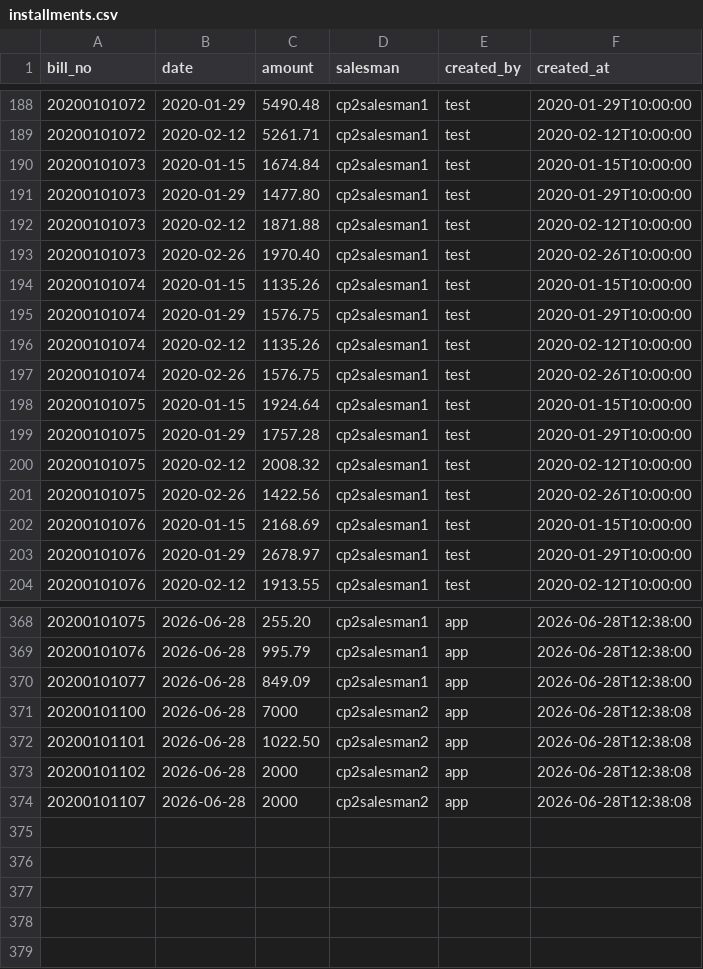
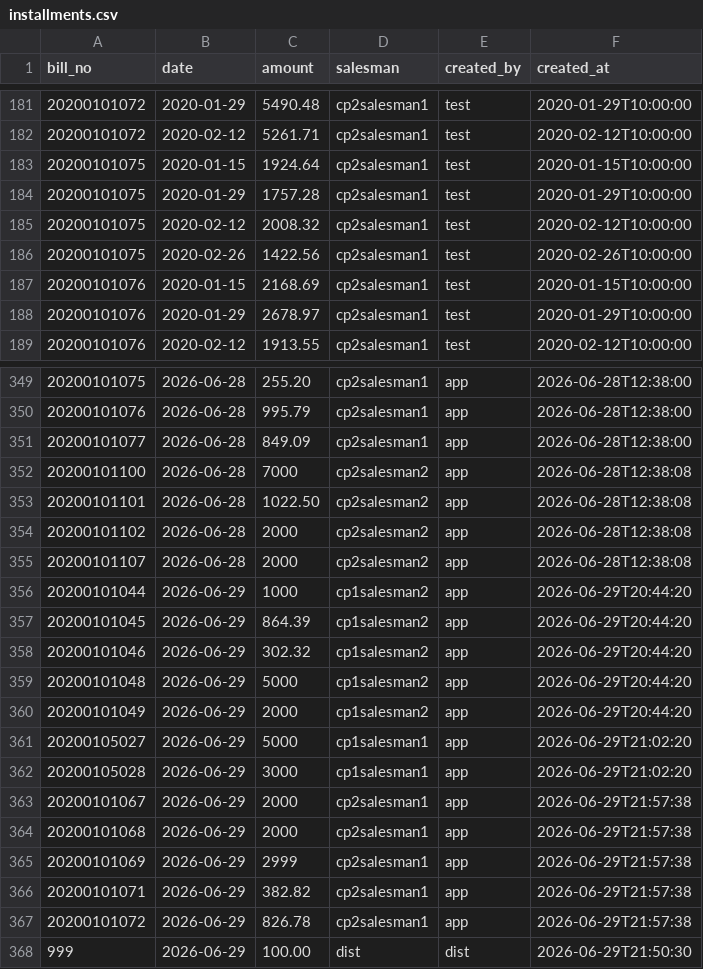
Before and after one commit to satyassn/collmgm, a CSV file: data/installments.csv, drawn as a sheet; only a part is shown, gaps mark what is left out; removed rows and columns are numbered as before the commit, all else as after; the diff covers the shown part only; the diff names each change by its address in the sheet, - before the commit and + after, or states it on an @@ line.

```diff
--- a/data/installments.csv
+++ b/data/installments.csv
-row 190: 20200101073 | 2020-01-15 | 1674.84 | cp2salesman1 | test | 2020-01-15T10:00:00
-row 191: 20200101073 | 2020-01-29 | 1477.80 | cp2salesman1 | test | 2020-01-29T10:00:00
-row 192: 20200101073 | 2020-02-12 | 1871.88 | cp2salesman1 | test | 2020-02-12T10:00:00
-row 193: 20200101073 | 2020-02-26 | 1970.40 | cp2salesman1 | test | 2020-02-26T10:00:00
-row 194: 20200101074 | 2020-01-15 | 1135.26 | cp2salesman1 | test | 2020-01-15T10:00:00
-row 195: 20200101074 | 2020-01-29 | 1576.75 | cp2salesman1 | test | 2020-01-29T10:00:00
-row 196: 20200101074 | 2020-02-12 | 1135.26 | cp2salesman1 | test | 2020-02-12T10:00:00
-row 197: 20200101074 | 2020-02-26 | 1576.75 | cp2salesman1 | test | 2020-02-26T10:00:00
+row 356: 20200101044 | 2026-06-29 | 1000 | cp1salesman2 | app | 2026-06-29T20:44:20
+row 357: 20200101045 | 2026-06-29 | 864.39 | cp1salesman2 | app | 2026-06-29T20:44:20
+row 358: 20200101046 | 2026-06-29 | 302.32 | cp1salesman2 | app | 2026-06-29T20:44:20
+row 359: 20200101048 | 2026-06-29 | 5000 | cp1salesman2 | app | 2026-06-29T20:44:20
+row 360: 20200101049 | 2026-06-29 | 2000 | cp1salesman2 | app | 2026-06-29T20:44:20
+row 361: 20200105027 | 2026-06-29 | 5000 | cp1salesman1 | app | 2026-06-29T21:02:20
+row 362: 20200105028 | 2026-06-29 | 3000 | cp1salesman1 | app | 2026-06-29T21:02:20
+row 363: 20200101067 | 2026-06-29 | 2000 | cp2salesman1 | app | 2026-06-29T21:57:38
+row 364: 20200101068 | 2026-06-29 | 2000 | cp2salesman1 | app | 2026-06-29T21:57:38
+row 365: 20200101069 | 2026-06-29 | 2999 | cp2salesman1 | app | 2026-06-29T21:57:38
+row 366: 20200101071 | 2026-06-29 | 382.82 | cp2salesman1 | app | 2026-06-29T21:57:38
+row 367: 20200101072 | 2026-06-29 | 826.78 | cp2salesman1 | app | 2026-06-29T21:57:38
+row 368: 999 | 2026-06-29 | 100.00 | dist | dist | 2026-06-29T21:50:30
```
Also changed, not shown: 11 removed rows elsewhere in this file, data/completed_installments.csv, data/completed_vouchers.csv, 11 other files.
